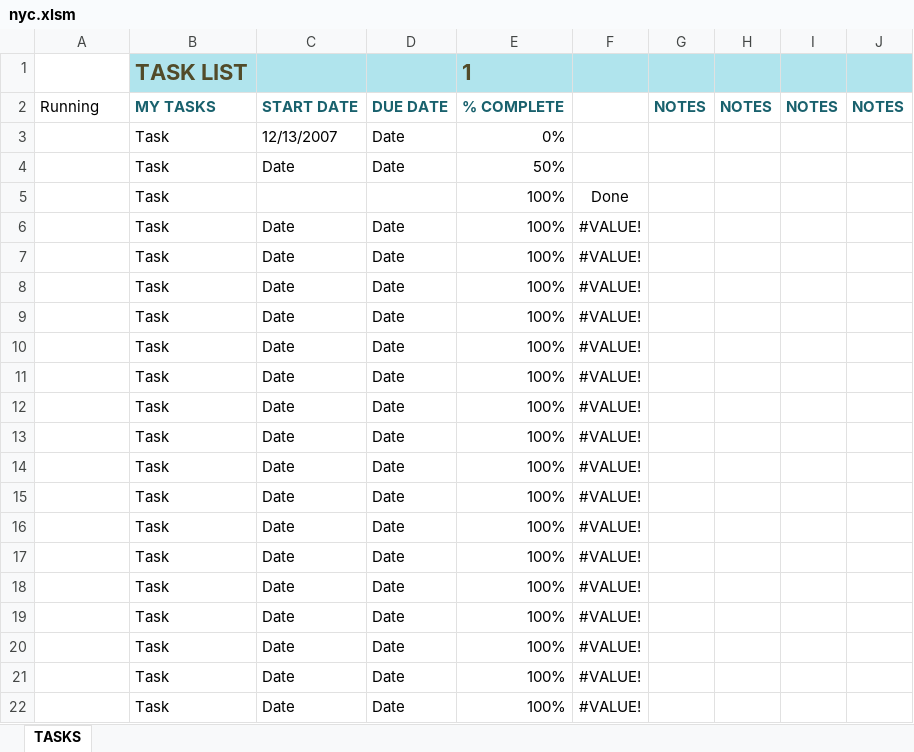
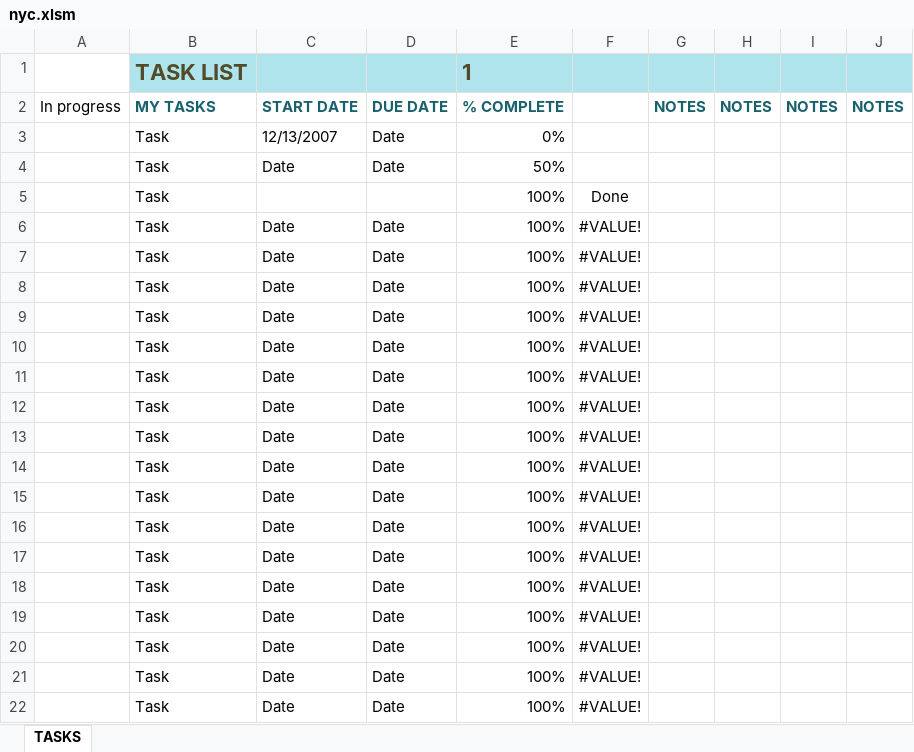
Before and after one commit to v9n/proc, an Excel workbook: misc/nyc.xlsm, sheet TASKS, drawn as a sheet; values as stored, in another font and other column widths than the file's, no borders; charts and pictures and conditional formats and table styles not drawn; the diff names each change by its address in the sheet, - before the commit and + after, or states it on an @@ line.

```diff
--- a/misc/nyc.xlsm (sheet TASKS)
+++ b/misc/nyc.xlsm (sheet TASKS)
-A2: Running
+A2: In progress
```
Also changed, not shown: charts or pictures.
